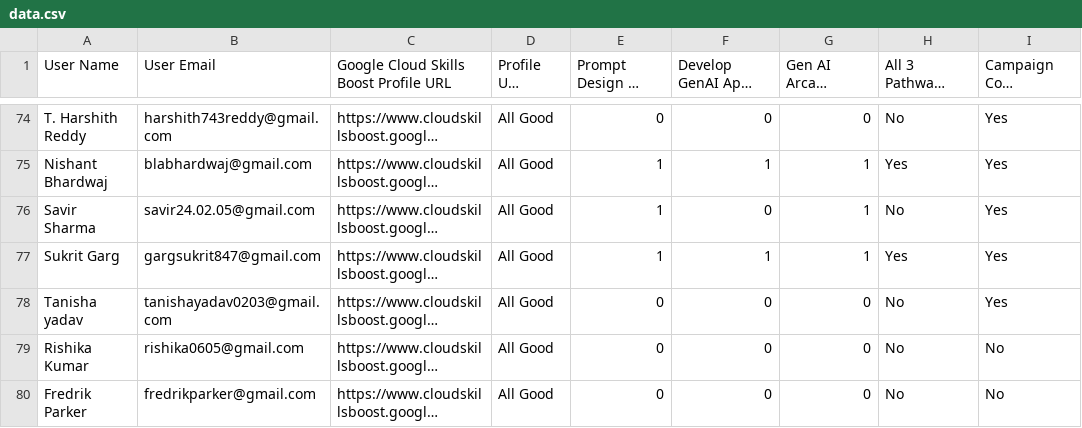
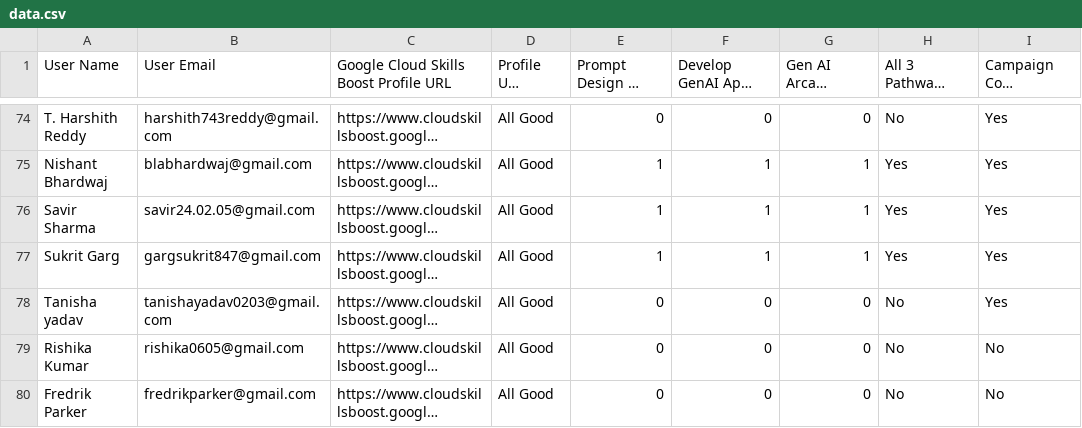
Before and after one commit to GDSC-Manipal-University-Jaipur/GenAI-Study-Jams, a CSV file: data.csv, drawn as a sheet; only a part is shown, gaps mark what is left out; long unchanged cells end in …; the diff covers the shown part only; the diff names each change by its address in the sheet, - before the commit and + after, or states it on an @@ line.

```diff
--- a/data.csv
+++ b/data.csv
-F76: 0
+F76: 1
-H76: No
+H76: Yes
```
Also changed, not shown: 21 edited cells elsewhere in this file, 1 other file.
